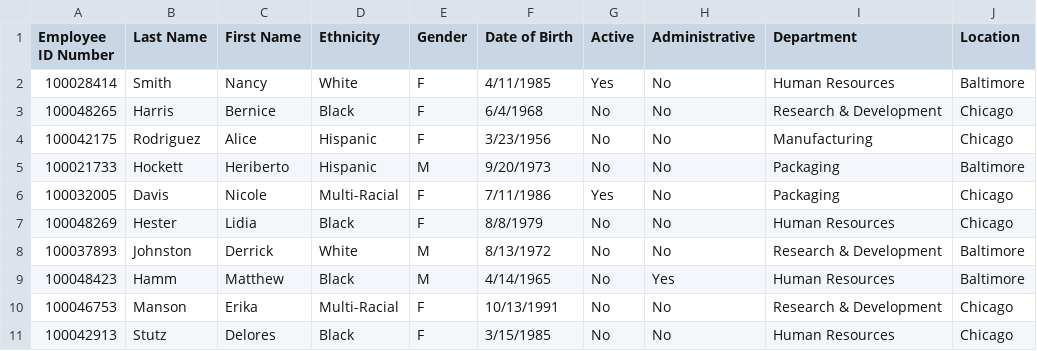
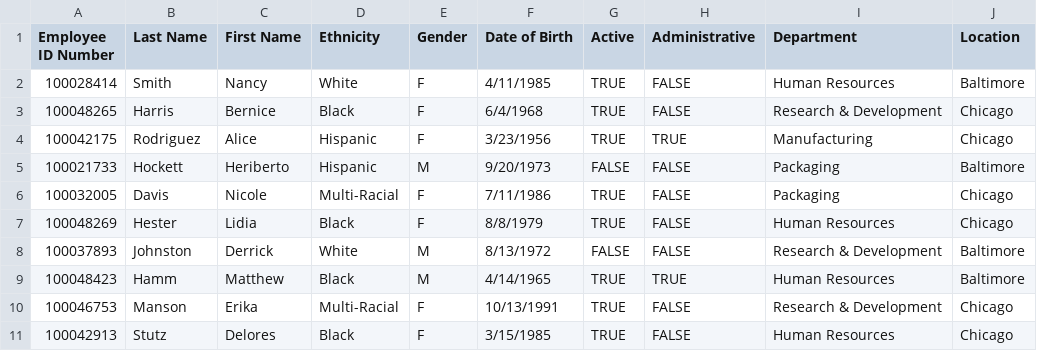
Before and after one commit to travishorn/csval, a CSV file: sample-data/employees.csv, drawn as a sheet.

Commit message:
Add boolean to sample

```diff
--- a/sample-data/employees.csv
+++ b/sample-data/employees.csv
@@ -1,11 +1,11 @@
 Employee ID Number,Last Name,First Name,Ethnicity,Gender,Date of Birth,Active,Administrative,Department,Location
-100028414,Smith,Nancy,White,F,4/11/1985,Yes,No,Human Resources,Baltimore
-100048265,Harris,Bernice,Black,F,6/4/1968,No,No,Research & Development,Chicago
-100042175,Rodriguez,Alice,Hispanic,F,3/23/1956,No,No,Manufacturing,Chicago
-100021733,Hockett,Heriberto,Hispanic,M,9/20/1973,No,No,Packaging,Baltimore
-100032005,Davis,Nicole,Multi-Racial,F,7/11/1986,Yes,No,Packaging,Chicago
-100048269,Hester,Lidia,Black,F,8/8/1979,No,No,Human Resources,Chicago
-100037893,Johnston,Derrick,White,M,8/13/1972,No,No,Research & Development,Baltimore
-100048423,Hamm,Matthew,Black,M,4/14/1965,No,Yes,Human Resources,Baltimore
-100046753,Manson,Erika,Multi-Racial,F,10/13/1991,No,No,Research & Development,Chicago
-100042913,Stutz,Delores,Black,F,3/15/1985,No,No,Human Resources,Chicago
+100028414,Smith,Nancy,White,F,4/11/1985,TRUE,FALSE,Human Resources,Baltimore
+100048265,Harris,Bernice,Black,F,6/4/1968,TRUE,FALSE,Research & Development,Chicago
+100042175,Rodriguez,Alice,Hispanic,F,3/23/1956,TRUE,TRUE,Manufacturing,Chicago
+100021733,Hockett,Heriberto,Hispanic,M,9/20/1973,FALSE,FALSE,Packaging,Baltimore
+100032005,Davis,Nicole,Multi-Racial,F,7/11/1986,TRUE,FALSE,Packaging,Chicago
+100048269,Hester,Lidia,Black,F,8/8/1979,TRUE,FALSE,Human Resources,Chicago
+100037893,Johnston,Derrick,White,M,8/13/1972,FALSE,FALSE,Research & Development,Baltimore
+100048423,Hamm,Matthew,Black,M,4/14/1965,TRUE,TRUE,Human Resources,Baltimore
+100046753,Manson,Erika,Multi-Racial,F,10/13/1991,TRUE,FALSE,Research & Development,Chicago
+100042913,Stutz,Delores,Black,F,3/15/1985,TRUE,FALSE,Human Resources,Chicago
```
Also changed, not shown: 1 other file.
